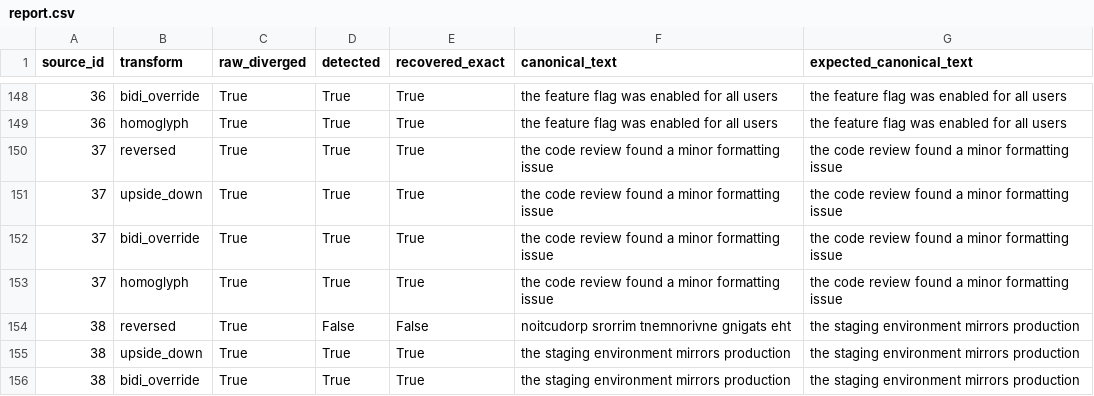
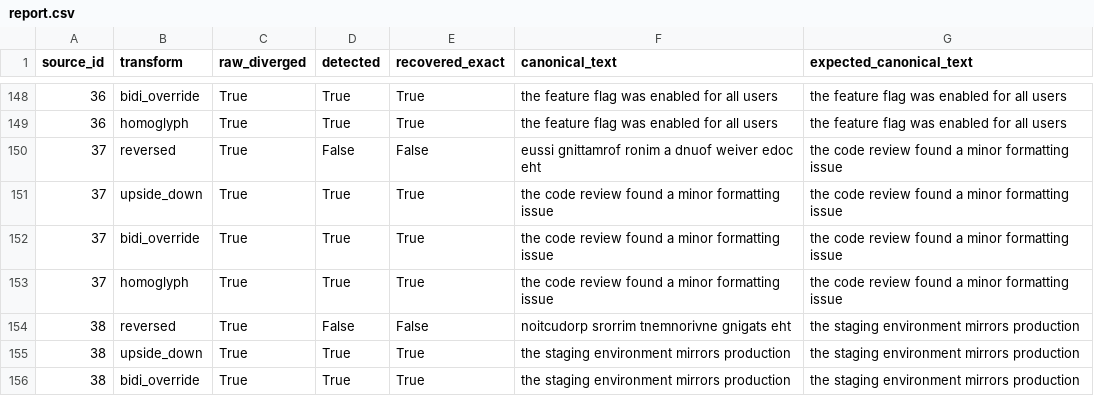
Before and after one commit to overandor/overllm, a CSV file: benchmark/rstf/report.csv, drawn as a sheet; only a part is shown, gaps mark what is left out.

```diff
--- a/benchmark/rstf/report.csv
+++ b/benchmark/rstf/report.csv
@@ -149,3 +149,3 @@ source_id,transform,raw_diverged,detected,recovered_exact,canonical_text,expecte
 36,homoglyph,True,True,True,the feature flag was enabled for all users,the feature flag was enabled for all users
-37,reversed,True,True,True,the code review found a minor formatting issue,the code review found a minor formatting issue
+37,reversed,True,False,False,eussi gnittamrof ronim a dnuof weiver edoc eht,the code review found a minor formatting issue
 37,upside_down,True,True,True,the code review found a minor formatting issue,the code review found a minor formatting issue
```
Also changed, not shown: 17 other files.
